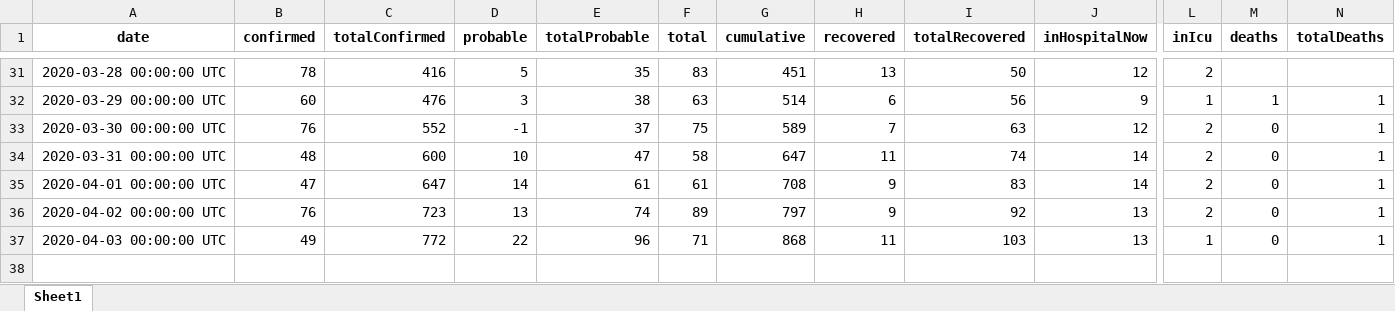
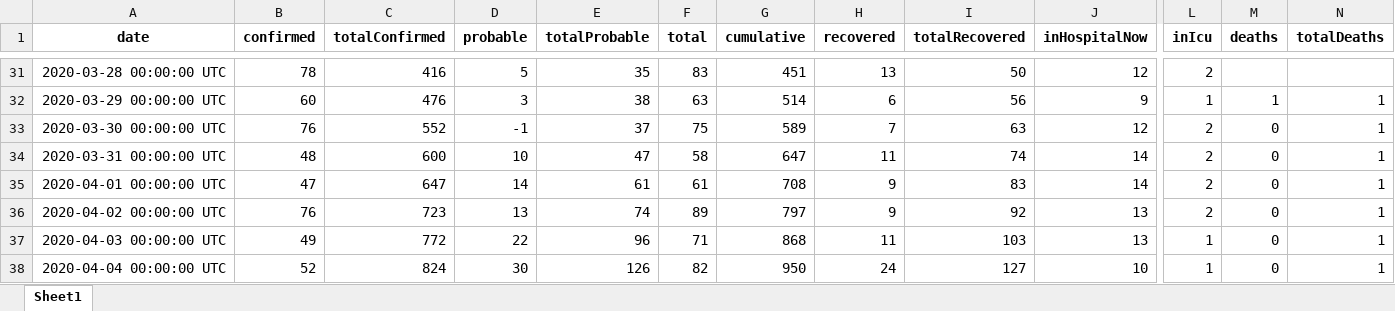
Before and after one commit to nzherald/nz-covid19-data, an Excel workbook: data/days.xlsx, sheet Sheet1, drawn as a sheet; only a part is shown, gaps mark what is left out; values as stored, in another font and other column widths than the file's, no borders; rows hold the shown columns only; the diff names each change by its address in the sheet, - before the commit and + after, or states it on an @@ line.

```diff
--- a/data/days.xlsx (sheet Sheet1)
+++ b/data/days.xlsx (sheet Sheet1)
+row 38: 2020-04-04 00:00:00 UTC | 52 | 824 | 30 | 126 | 82 | 950 | 24 | 127 | 10 | 1 | 0 | 1
```
Also changed, not shown: data/cases.xlsx, 4 other files.
